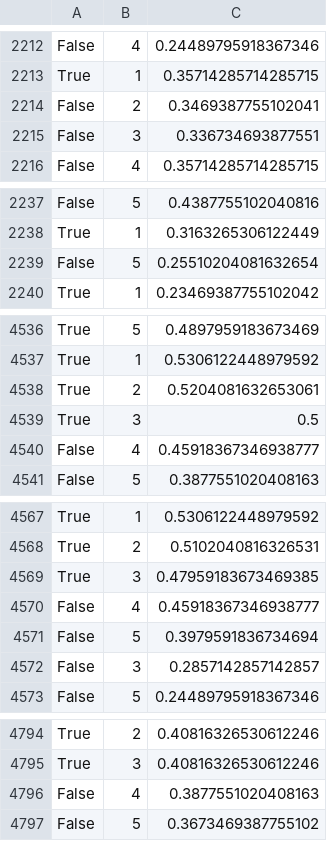
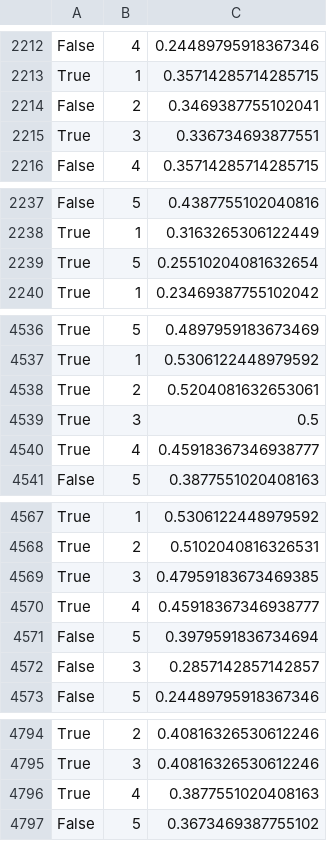
Before and after one commit to arthur-grimaud/Proteoformquant, a CSV file: proteoformquant2/scores_psms_all.csv, drawn as a sheet; only a part is shown, gaps mark what is left out; the diff covers the shown part only.

```diff
--- a/proteoformquant2/scores_psms_all.csv
+++ b/proteoformquant2/scores_psms_all.csv
@@ -2214,3 +2214,3 @@ True,1,0.35714285714285715
 False,2,0.3469387755102041
-False,3,0.336734693877551
+True,3,0.336734693877551
 False,4,0.35714285714285715
@@ -2238,3 +2238,3 @@ False,5,0.4387755102040816
 True,1,0.3163265306122449
-False,5,0.25510204081632654
+True,5,0.25510204081632654
 True,1,0.23469387755102042
@@ -4539,3 +4539,3 @@ True,2,0.5204081632653061
 True,3,0.5
-False,4,0.45918367346938777
+True,4,0.45918367346938777
 False,5,0.3877551020408163
@@ -4569,3 +4569,3 @@ True,2,0.5102040816326531
 True,3,0.47959183673469385
-False,4,0.45918367346938777
+True,4,0.45918367346938777
 False,5,0.3979591836734694
@@ -4795,3 +4795,3 @@ True,2,0.40816326530612246
 True,3,0.40816326530612246
-False,4,0.3877551020408163
+True,4,0.3877551020408163
 False,5,0.3673469387755102
```
Also changed, not shown: 5 added rows, 5 removed rows and 28 edited cells elsewhere in this file, proteoformquant2/score_param_ep.csv, 17 other files.
